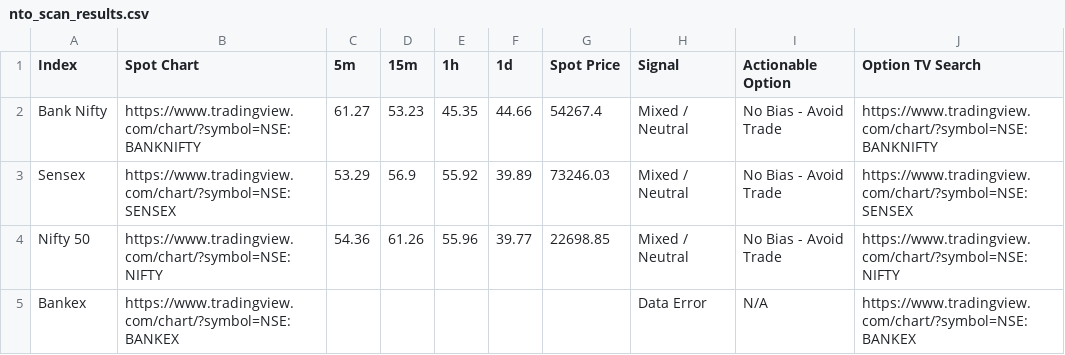
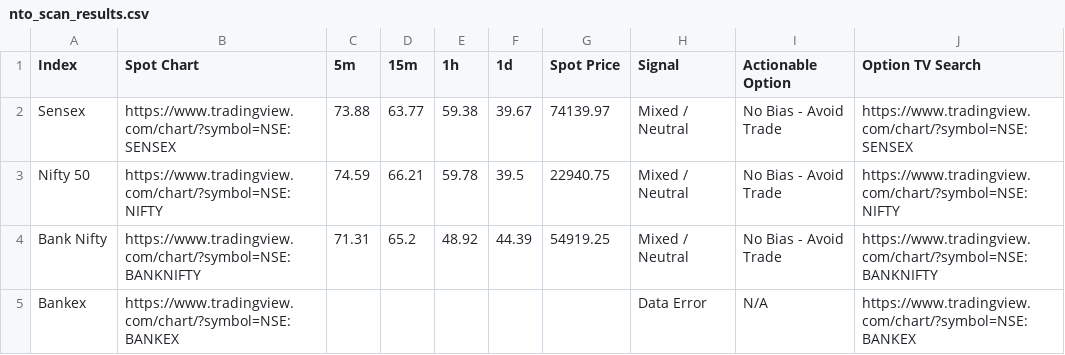
Before and after one commit to alok7d7-ux/my-nto-scanner-option, a CSV file: nto_scan_results.csv, drawn as a sheet.

```diff
--- a/nto_scan_results.csv
+++ b/nto_scan_results.csv
@@ -1,5 +1,5 @@
 Index,Spot Chart,5m,15m,1h,1d,Spot Price,Signal,Actionable Option,Option TV Search
-Bank Nifty,https://www.tradingview.com/chart/?symbol=NSE:BANKNIFTY,61.27,53.23,45.35,44.66,54267.4,Mixed / Neutral,No Bias - Avoid Trade,https://www.tradingview.com/chart/?symbol=NSE:BANKNIFTY
-Sensex,https://www.tradingview.com/chart/?symbol=NSE:SENSEX,53.29,56.9,55.92,39.89,73246.03,Mixed / Neutral,No Bias - Avoid Trade,https://www.tradingview.com/chart/?symbol=NSE:SENSEX
-Nifty 50,https://www.tradingview.com/chart/?symbol=NSE:NIFTY,54.36,61.26,55.96,39.77,22698.85,Mixed / Neutral,No Bias - Avoid Trade,https://www.tradingview.com/chart/?symbol=NSE:NIFTY
+Sensex,https://www.tradingview.com/chart/?symbol=NSE:SENSEX,73.88,63.77,59.38,39.67,74139.97,Mixed / Neutral,No Bias - Avoid Trade,https://www.tradingview.com/chart/?symbol=NSE:SENSEX
+Nifty 50,https://www.tradingview.com/chart/?symbol=NSE:NIFTY,74.59,66.21,59.78,39.5,22940.75,Mixed / Neutral,No Bias - Avoid Trade,https://www.tradingview.com/chart/?symbol=NSE:NIFTY
+Bank Nifty,https://www.tradingview.com/chart/?symbol=NSE:BANKNIFTY,71.31,65.2,48.92,44.39,54919.25,Mixed / Neutral,No Bias - Avoid Trade,https://www.tradingview.com/chart/?symbol=NSE:BANKNIFTY
 Bankex,https://www.tradingview.com/chart/?symbol=NSE:BANKEX,,,,,,Data Error,N/A,https://www.tradingview.com/chart/?symbol=NSE:BANKEX
```
